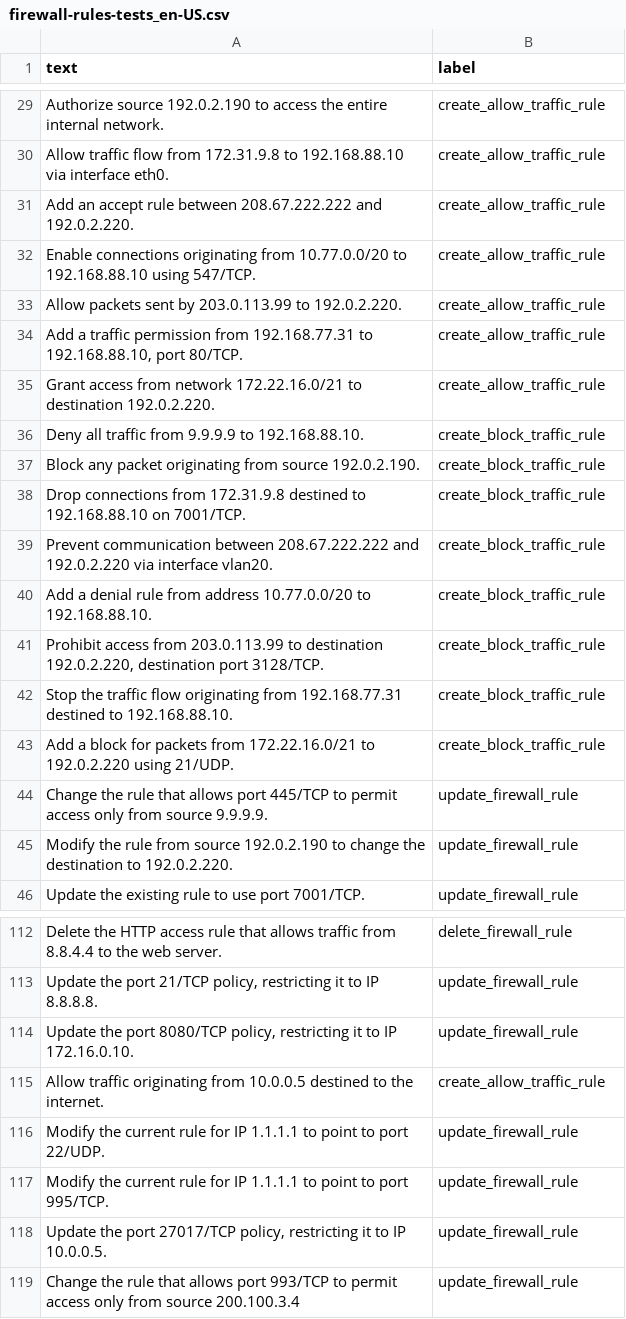
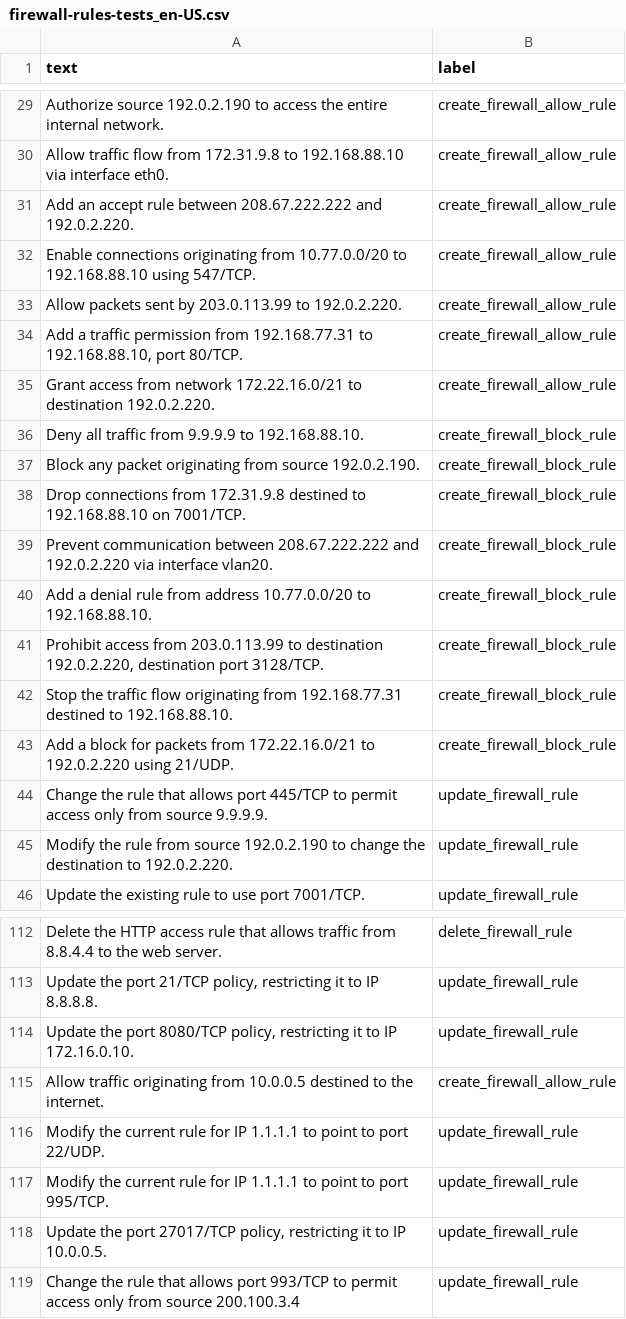
Before and after one commit to daniel-armbrust/armfirewall-proj, a CSV file: datasets/firewall-rules-tests_en-US.csv, drawn as a sheet; only a part is shown, gaps mark what is left out; the diff covers the shown part only; the diff names each change by its address in the sheet, - before the commit and + after, or states it on an @@ line.

```diff
--- a/datasets/firewall-rules-tests_en-US.csv
+++ b/datasets/firewall-rules-tests_en-US.csv
-B29:B35 (label): create_allow_traffic_rule
+B29:B35 (label): create_firewall_allow_rule
-B36:B43 (label): create_block_traffic_rule
+B36:B43 (label): create_firewall_block_rule
-B115 (label): create_allow_traffic_rule
+B115 (label): create_firewall_allow_rule
```
Also changed, not shown: 45 edited cells elsewhere in this file, datasets/firewall-rules_en-US.csv, 8 other files.
